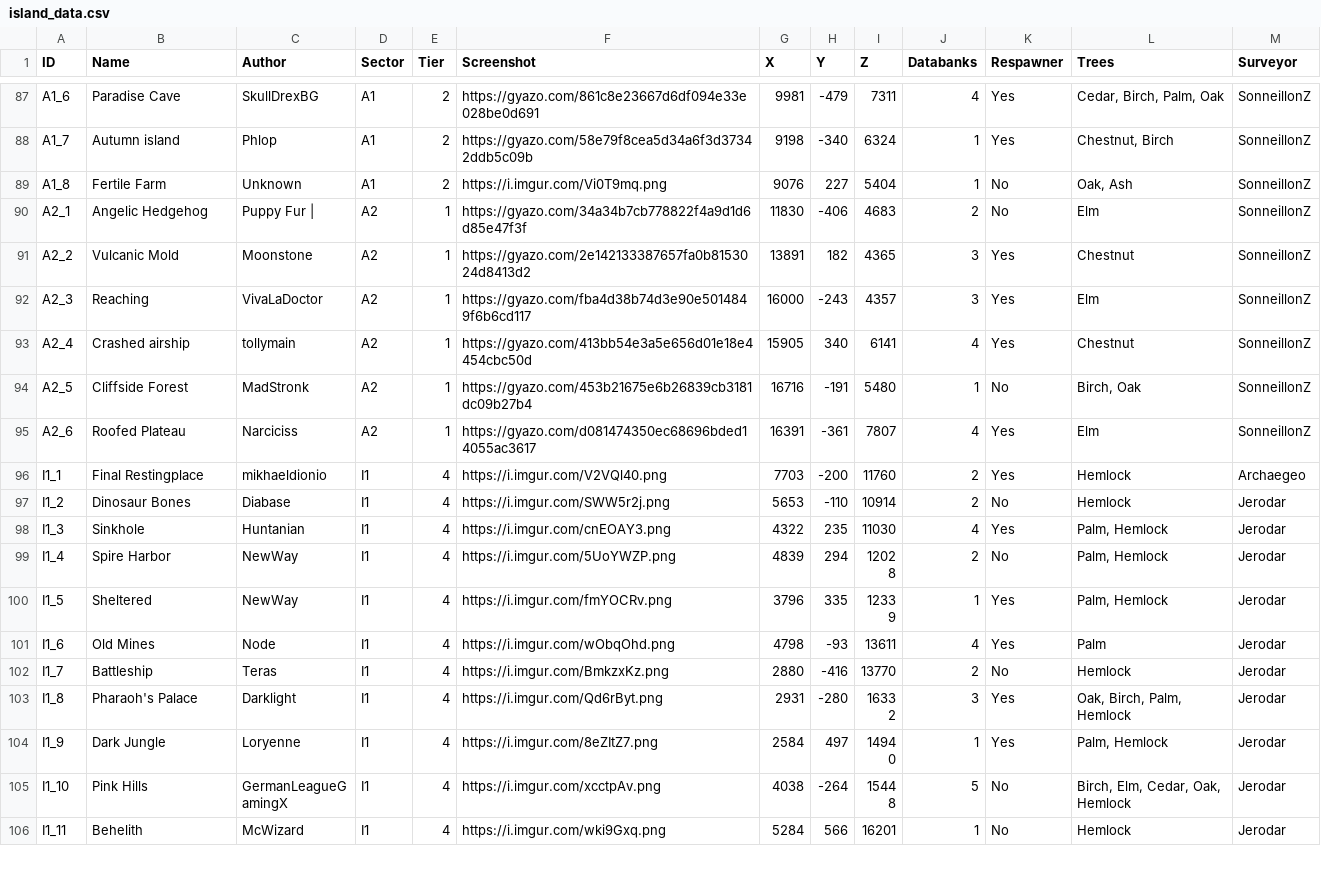
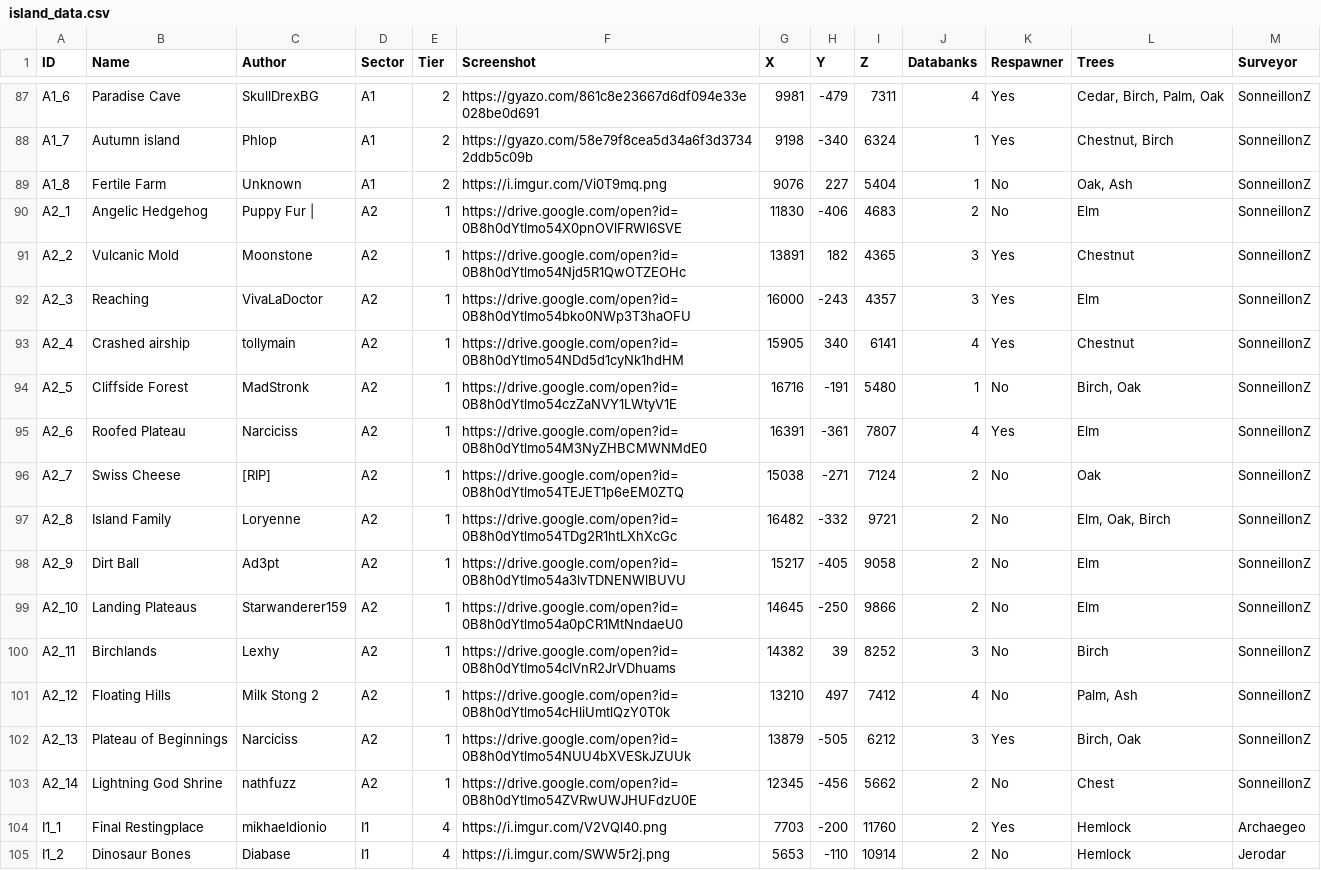
Before and after one commit to Jerodar/WAMap, a CSV file: data/1/island_data.csv, drawn as a sheet; only a part is shown, gaps mark what is left out; the shorter side is filled out with more unchanged rows.

```diff
--- a/data/1/island_data.csv
+++ b/data/1/island_data.csv
@@ -89,8 +89,16 @@ A1_7,Autumn island,Phlop,A1,2,https://gyazo.com/58e79f8cea5d34a6f3d37342ddb5c09b
 A1_8,Fertile Farm,Unknown,A1,2,https://i.imgur.com/Vi0T9mq.png,9076,227,5404,1,No,"Oak, Ash",SonneillonZ
-A2_1,Angelic Hedgehog,Puppy Fur |,A2,1,https://gyazo.com/34a34b7cb778822f4a9d1d6d85e47f3f,11830,-406,4683,2,No,Elm,SonneillonZ
-A2_2,Vulcanic Mold,Moonstone,A2,1,https://gyazo.com/2e142133387657fa0b8153024d8413d2,13891,182,4365,3,Yes,Chestnut,SonneillonZ
-A2_3,Reaching,VivaLaDoctor,A2,1,https://gyazo.com/fba4d38b74d3e90e5014849f6b6cd117,16000,-243,4357,3,Yes,Elm,SonneillonZ
-A2_4,Crashed airship,tollymain,A2,1,https://gyazo.com/413bb54e3a5e656d01e18e4454cbc50d,15905,340,6141,4,Yes,Chestnut,SonneillonZ
-A2_5,Cliffside Forest,MadStronk,A2,1,https://gyazo.com/453b21675e6b26839cb3181dc09b27b4,16716,-191,5480,1,No,"Birch, Oak",SonneillonZ
-A2_6,Roofed Plateau,Narciciss,A2,1,https://gyazo.com/d081474350ec68696bded14055ac3617,16391,-361,7807,4,Yes,Elm,SonneillonZ
+A2_1,Angelic Hedgehog,Puppy Fur |,A2,1,https://drive.google.com/open?id=0B8h0dYtlmo54X0pnOVlFRWl6SVE,11830,-406,4683,2,No,Elm,SonneillonZ
+A2_2,Vulcanic Mold,Moonstone,A2,1,https://drive.google.com/open?id=0B8h0dYtlmo54Njd5R1QwOTZEOHc,13891,182,4365,3,Yes,Chestnut,SonneillonZ
+A2_3,Reaching,VivaLaDoctor,A2,1,https://drive.google.com/open?id=0B8h0dYtlmo54bko0NWp3T3haOFU,16000,-243,4357,3,Yes,Elm,SonneillonZ
+A2_4,Crashed airship,tollymain,A2,1,https://drive.google.com/open?id=0B8h0dYtlmo54NDd5d1cyNk1hdHM,15905,340,6141,4,Yes,Chestnut,SonneillonZ
+A2_5,Cliffside Forest,MadStronk,A2,1,https://drive.google.com/open?id=0B8h0dYtlmo54czZaNVY1LWtyV1E,16716,-191,5480,1,No,"Birch, Oak",SonneillonZ
+A2_6,Roofed Plateau,Narciciss,A2,1,https://drive.google.com/open?id=0B8h0dYtlmo54M3NyZHBCMWNMdE0,16391,-361,7807,4,Yes,Elm,SonneillonZ
+A2_7,Swiss Cheese,[RIP],A2,1,https://drive.google.com/open?id=0B8h0dYtlmo54TEJET1p6eEM0ZTQ,15038,-271,7124,2,No,Oak,SonneillonZ
+A2_8,Island Family,Loryenne,A2,1,https://drive.google.com/open?id=0B8h0dYtlmo54TDg2R1htLXhXcGc,16482,-332,9721,2,No,"Elm, Oak, Birch",SonneillonZ
+A2_9,Dirt Ball,Ad3pt,A2,1,https://drive.google.com/open?id=0B8h0dYtlmo54a3lvTDNENWlBUVU,15217,-405,9058,2,No,Elm,SonneillonZ
+A2_10,Landing Plateaus,Starwanderer159,A2,1,https://drive.google.com/open?id=0B8h0dYtlmo54a0pCR1MtNndaeU0,14645,-250,9866,2,No,Elm,SonneillonZ
+A2_11,Birchlands,Lexhy,A2,1,https://drive.google.com/open?id=0B8h0dYtlmo54clVnR2JrVDhuams,14382,39,8252,3,No,Birch,SonneillonZ
+A2_12,Floating Hills,Milk Stong 2,A2,1,https://drive.google.com/open?id=0B8h0dYtlmo54cHliUmtlQzY0T0k,13210,497,7412,4,No,"Palm, Ash",SonneillonZ
+A2_13,Plateau of Beginnings,Narciciss,A2,1,https://drive.google.com/open?id=0B8h0dYtlmo54NUU4bXVESkJZUUk,13879,-505,6212,3,Yes,"Birch, Oak",SonneillonZ
+A2_14,Lightning God Shrine,nathfuzz,A2,1,https://drive.google.com/open?id=0B8h0dYtlmo54ZVRwUWJHUFdzU0E,12345,-456,5662,2,No,Chest,SonneillonZ
 I1_1,Final Restingplace,mikhaeldionio,I1,4,https://i.imgur.com/V2VQl40.png,7703,-200,11760,2,Yes,Hemlock,Archaegeo
```
Also changed, not shown: 24 other files.
